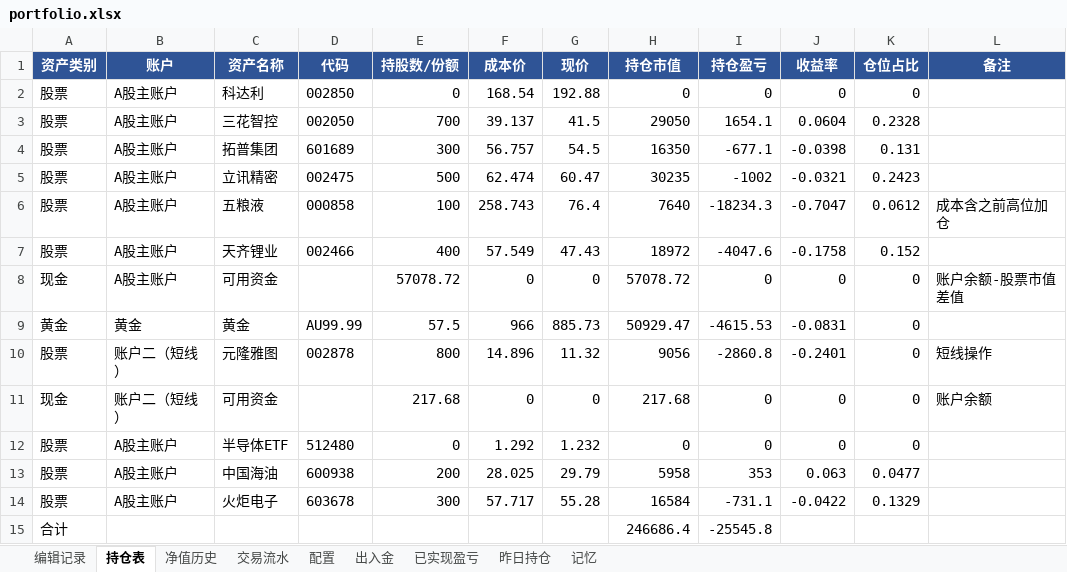
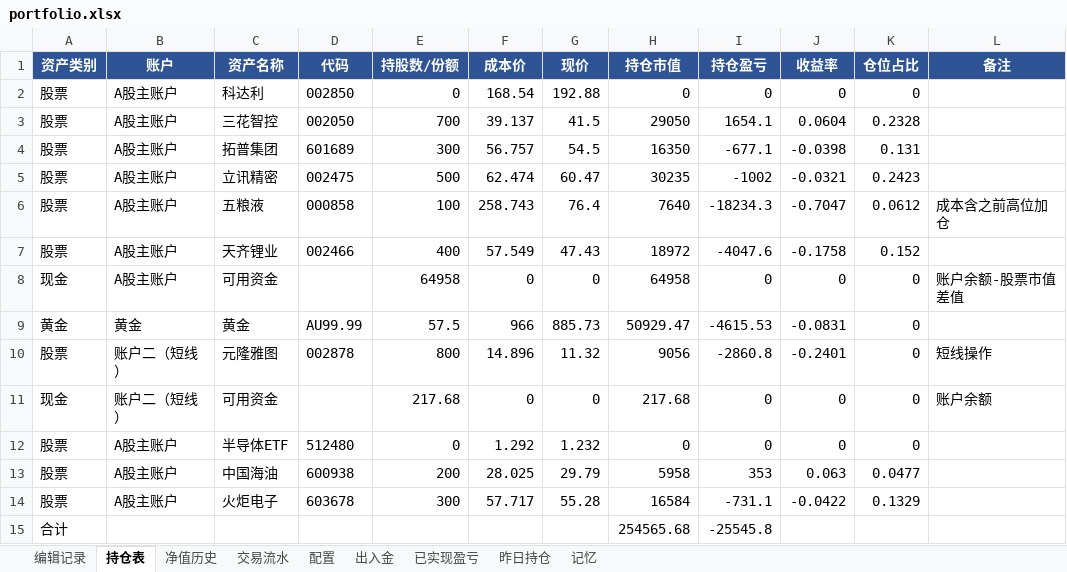
Before and after one commit to wanchangjia-png/investment-agent, an Excel workbook: portfolio.xlsx, sheet 持仓表, drawn as a sheet; values as stored, in another font and other column widths than the file's, no borders; the diff names each change by its address in the sheet, - before the commit and + after, or states it on an @@ line.

Commit message:
auto-sync portfolio.xlsx 2026-07-15 22:21

```diff
--- a/portfolio.xlsx (sheet 持仓表)
+++ b/portfolio.xlsx (sheet 持仓表)
-E8 (持股数/份额): 57078.72
+E8 (持股数/份额): 64958
-H8 (持仓市值): 57078.72
+H8 (持仓市值): 64958
-H15 (持仓市值): 246686.4
+H15 (持仓市值): 254565.68
```
Also changed, not shown: sheet 编辑记录.
